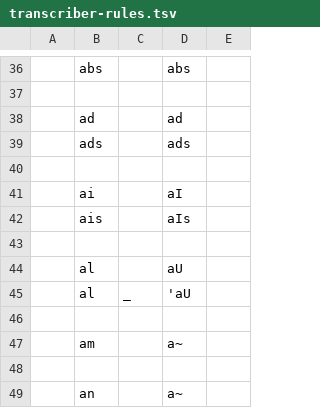
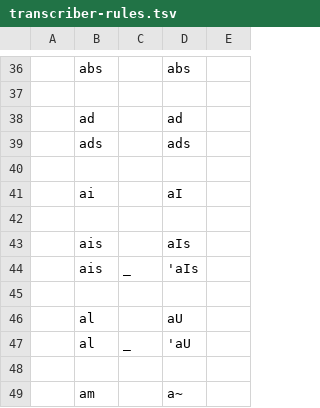
Before and after one commit to fabiolimace/espeak-playground, a TSV file: transcriber/transcriber-rules.tsv, drawn as a sheet; only a part is shown, gaps mark what is left out; the shorter side is filled out with more unchanged rows; the diff covers the shown part only.

```diff
--- a/transcriber/transcriber-rules.tsv
+++ b/transcriber/transcriber-rules.tsv
@@ -41,3 +41,5 @@
 	ai		aI
+	
 	ais		aIs
+	ais	_	'aIs
 	
```
Also changed, not shown: 12 added rows and 5 edited cells elsewhere in this file.
